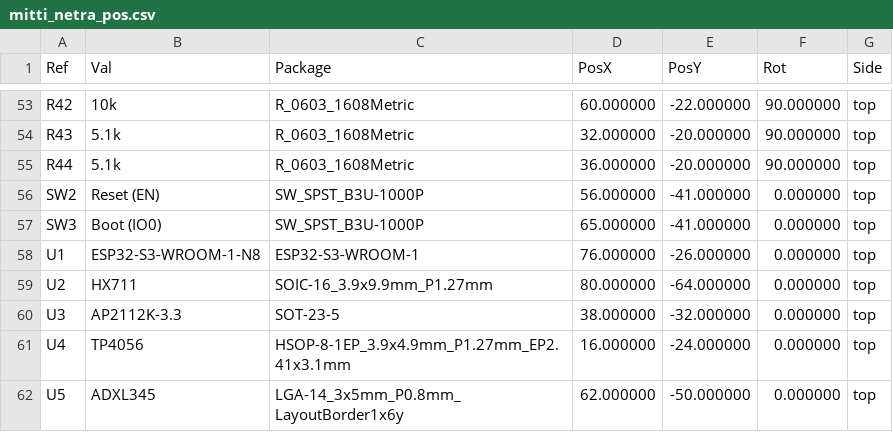
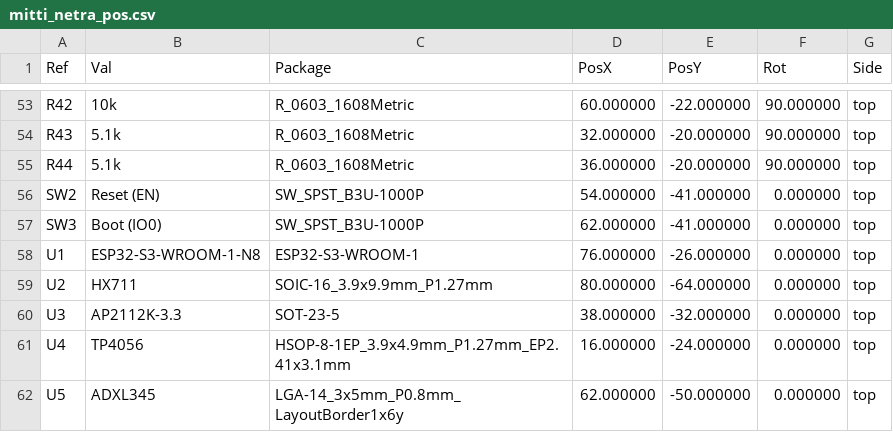
Before and after one commit to sravangamer387-glitch/ClaudeWork, a CSV file: utility10/pcb/release/mitti/2_assembly/mitti_netra_pos.csv, drawn as a sheet; only a part is shown, gaps mark what is left out.

```diff
--- a/utility10/pcb/release/mitti/2_assembly/mitti_netra_pos.csv
+++ b/utility10/pcb/release/mitti/2_assembly/mitti_netra_pos.csv
@@ -55,4 +55,4 @@ Ref,Val,Package,PosX,PosY,Rot,Side
 "R44","5.1k","R_0603_1608Metric",36.000000,-20.000000,90.000000,top
-"SW2","Reset (EN)","SW_SPST_B3U-1000P",56.000000,-41.000000,0.000000,top
-"SW3","Boot (IO0)","SW_SPST_B3U-1000P",65.000000,-41.000000,0.000000,top
+"SW2","Reset (EN)","SW_SPST_B3U-1000P",54.000000,-41.000000,0.000000,top
+"SW3","Boot (IO0)","SW_SPST_B3U-1000P",62.000000,-41.000000,0.000000,top
 "U1","ESP32-S3-WROOM-1-N8","ESP32-S3-WROOM-1",76.000000,-26.000000,0.000000,top
```
Also changed, not shown: utility10/pcb/release/mitti/2_assembly/mitti_netra_JLC_CPL.csv, 18 other files.
